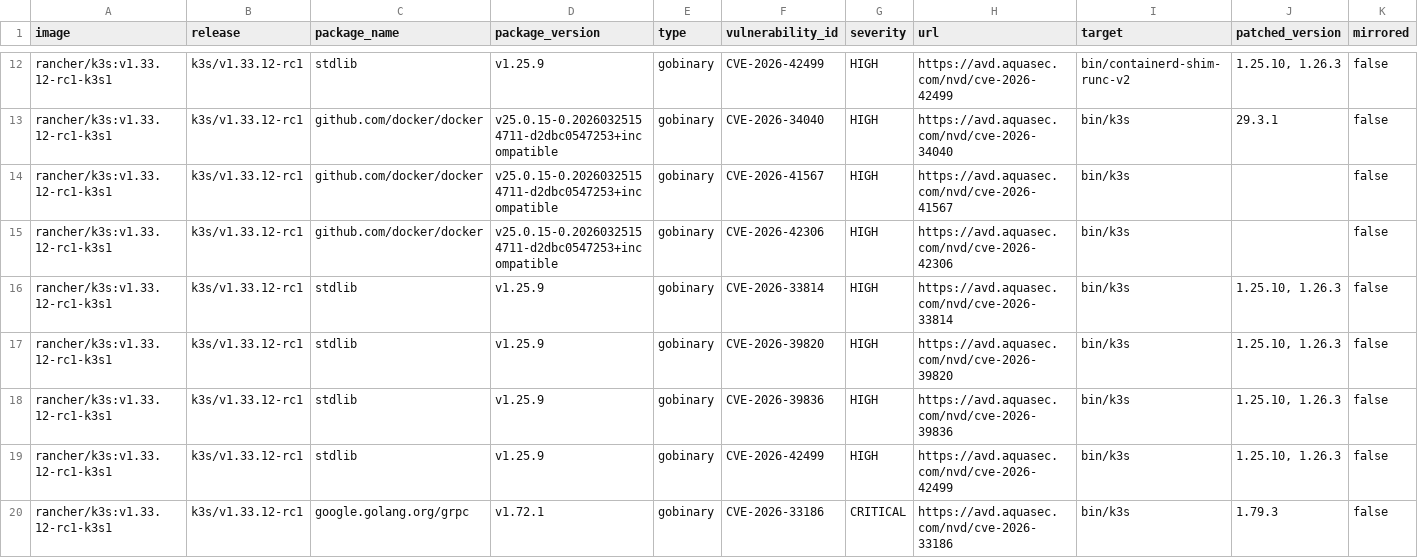
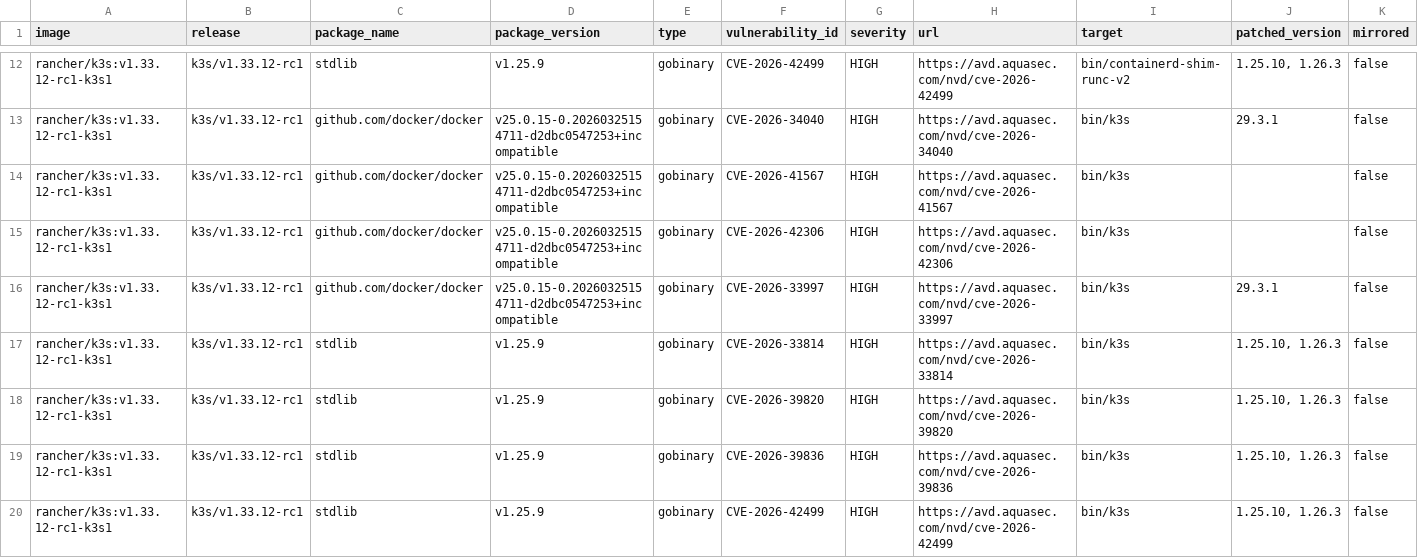
Before and after one commit to k3s-io/scans, a CSV file: docs/csv/report-k3s-v1.33.12-rc1-cves.csv, drawn as a sheet; only a part is shown, gaps mark what is left out; the shorter side is filled out with more unchanged rows; rows hold the shown columns only; the diff names each change by its address in the sheet, - before the commit and + after, or states it on an @@ line.

```diff
--- a/docs/csv/report-k3s-v1.33.12-rc1-cves.csv
+++ b/docs/csv/report-k3s-v1.33.12-rc1-cves.csv
+row 16: rancher/k3s:v1.33.12-rc1-k3s1 | k3s/v1.33.12-rc1 | github.com/docker/docker | v25.0.15-0.20260325154711-d2dbc0547253+incompatible | gobinary | CVE-2026-33997 | HIGH | https://avd.aquasec.com/nvd/cve-2026-33997 | bin/k3s | 29.3.1 | false
```
Also changed, not shown: docs/csv/report-k3s-v1.33.11-cves.csv, docs/csv/report-k3s-v1.34.7-cves.csv, 21 other files.
